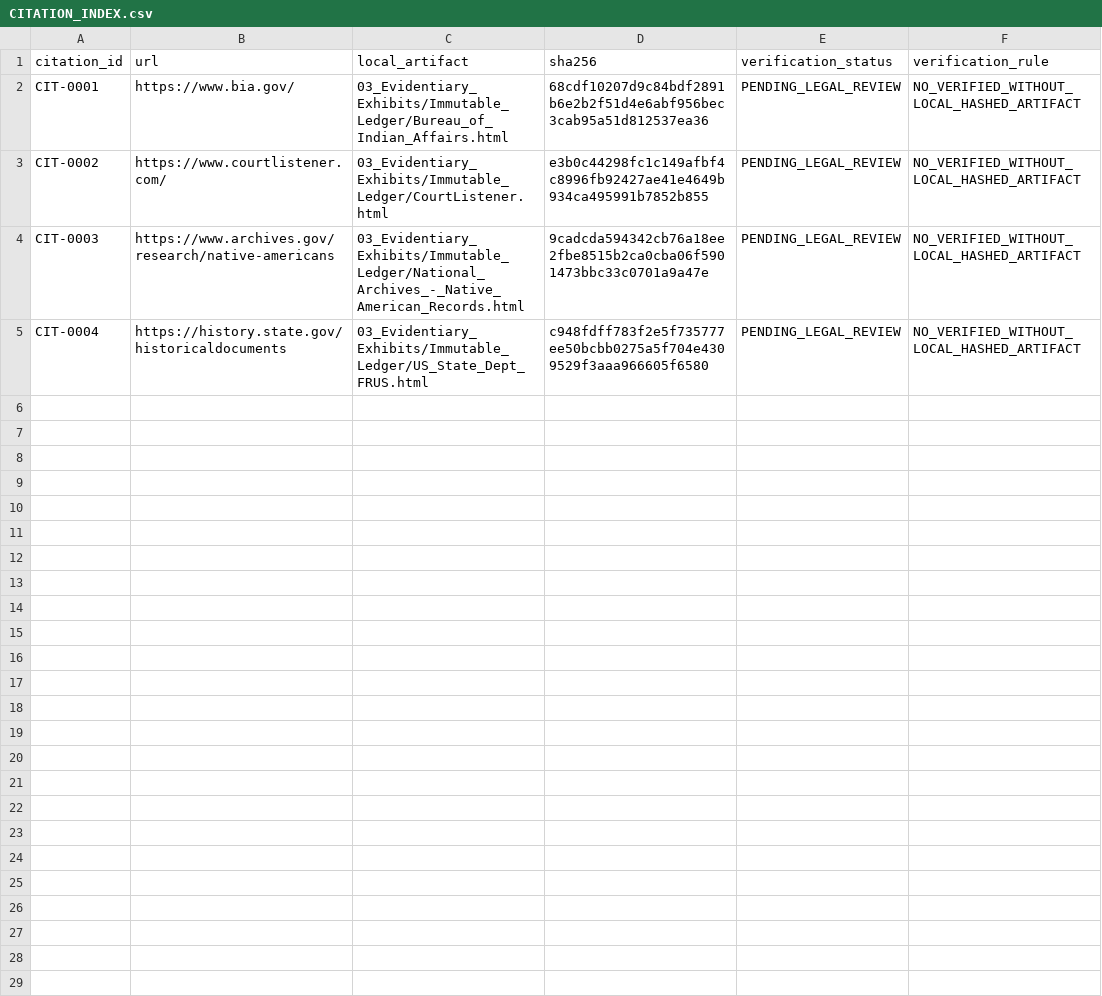
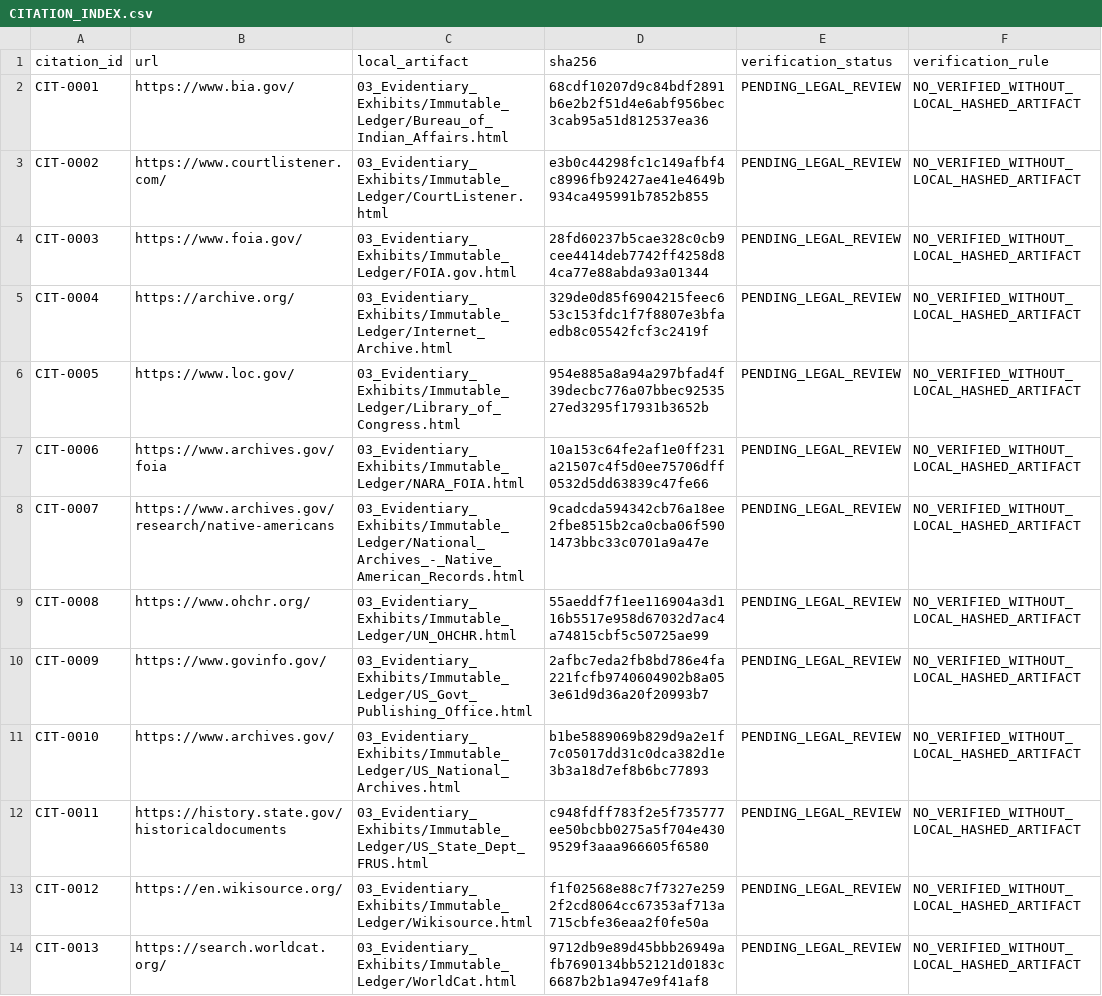
Before and after one commit to GlobalRestitutionAlliance/turtle-island-us-ak-native-village-of-napaskiak-master-litigation, a CSV file: 03_Evidentiary_Exhibits/CITATION_INDEX.csv, drawn as a sheet.

Commit message:
Batch 2b: harvest expanded sources, citations, manifests

```diff
--- a/03_Evidentiary_Exhibits/CITATION_INDEX.csv
+++ b/03_Evidentiary_Exhibits/CITATION_INDEX.csv
@@ -3,3 +3,12 @@ CIT-0001,https://www.bia.gov/,03_Evidentiary_Exhibits/Immutable_Ledger/Bureau_of
 CIT-0002,https://www.courtlistener.com/,03_Evidentiary_Exhibits/Immutable_Ledger/CourtListener.html,e3b0c44298fc1c149afbf4c8996fb92427ae41e4649b934ca495991b7852b855,PENDING_LEGAL_REVIEW,NO_VERIFIED_WITHOUT_LOCAL_HASHED_ARTIFACT
-CIT-0003,https://www.archives.gov/research/native-americans,03_Evidentiary_Exhibits/Immutable_Ledger/National_Archives_-_Native_American_Records.html,9cadcda594342cb76a18ee2fbe8515b2ca0cba06f5901473bbc33c0701a9a47e,PENDING_LEGAL_REVIEW,NO_VERIFIED_WITHOUT_LOCAL_HASHED_ARTIFACT
-CIT-0004,https://history.state.gov/historicaldocuments,03_Evidentiary_Exhibits/Immutable_Ledger/US_State_Dept_FRUS.html,c948fdff783f2e5f735777ee50bcbb0275a5f704e4309529f3aaa966605f6580,PENDING_LEGAL_REVIEW,NO_VERIFIED_WITHOUT_LOCAL_HASHED_ARTIFACT
+CIT-0003,https://www.foia.gov/,03_Evidentiary_Exhibits/Immutable_Ledger/FOIA.gov.html,28fd60237b5cae328c0cb9cee4414deb7742ff4258d84ca77e88abda93a01344,PENDING_LEGAL_REVIEW,NO_VERIFIED_WITHOUT_LOCAL_HASHED_ARTIFACT
+CIT-0004,https://archive.org/,03_Evidentiary_Exhibits/Immutable_Ledger/Internet_Archive.html,329de0d85f6904215feec653c153fdc1f7f8807e3bfaedb8c05542fcf3c2419f,PENDING_LEGAL_REVIEW,NO_VERIFIED_WITHOUT_LOCAL_HASHED_ARTIFACT
+CIT-0005,https://www.loc.gov/,03_Evidentiary_Exhibits/Immutable_Ledger/Library_of_Congress.html,954e885a8a94a297bfad4f39decbc776a07bbec9253527ed3295f17931b3652b,PENDING_LEGAL_REVIEW,NO_VERIFIED_WITHOUT_LOCAL_HASHED_ARTIFACT
+CIT-0006,https://www.archives.gov/foia,03_Evidentiary_Exhibits/Immutable_Ledger/NARA_FOIA.html,10a153c64fe2af1e0ff231a21507c4f5d0ee75706dff0532d5dd63839c47fe66,PENDING_LEGAL_REVIEW,NO_VERIFIED_WITHOUT_LOCAL_HASHED_ARTIFACT
+CIT-0007,https://www.archives.gov/research/native-americans,03_Evidentiary_Exhibits/Immutable_Ledger/National_Archives_-_Native_American_Records.html,9cadcda594342cb76a18ee2fbe8515b2ca0cba06f5901473bbc33c0701a9a47e,PENDING_LEGAL_REVIEW,NO_VERIFIED_WITHOUT_LOCAL_HASHED_ARTIFACT
+CIT-0008,https://www.ohchr.org/,03_Evidentiary_Exhibits/Immutable_Ledger/UN_OHCHR.html,55aeddf7f1ee116904a3d116b5517e958d67032d7ac4a74815cbf5c50725ae99,PENDING_LEGAL_REVIEW,NO_VERIFIED_WITHOUT_LOCAL_HASHED_ARTIFACT
+CIT-0009,https://www.govinfo.gov/,03_Evidentiary_Exhibits/Immutable_Ledger/US_Govt_Publishing_Office.html,2afbc7eda2fb8bd786e4fa221fcfb9740604902b8a053e61d9d36a20f20993b7,PENDING_LEGAL_REVIEW,NO_VERIFIED_WITHOUT_LOCAL_HASHED_ARTIFACT
+CIT-0010,https://www.archives.gov/,03_Evidentiary_Exhibits/Immutable_Ledger/US_National_Archives.html,b1be5889069b829d9a2e1f7c05017dd31c0dca382d1e3b3a18d7ef8b6bc77893,PENDING_LEGAL_REVIEW,NO_VERIFIED_WITHOUT_LOCAL_HASHED_ARTIFACT
+CIT-0011,https://history.state.gov/historicaldocuments,03_Evidentiary_Exhibits/Immutable_Ledger/US_State_Dept_FRUS.html,c948fdff783f2e5f735777ee50bcbb0275a5f704e4309529f3aaa966605f6580,PENDING_LEGAL_REVIEW,NO_VERIFIED_WITHOUT_LOCAL_HASHED_ARTIFACT
+CIT-0012,https://en.wikisource.org/,03_Evidentiary_Exhibits/Immutable_Ledger/Wikisource.html,f1f02568e88c7f7327e2592f2cd8064cc67353af713a715cbfe36eaa2f0fe50a,PENDING_LEGAL_REVIEW,NO_VERIFIED_WITHOUT_LOCAL_HASHED_ARTIFACT
+CIT-0013,https://search.worldcat.org/,03_Evidentiary_Exhibits/Immutable_Ledger/WorldCat.html,9712db9e89d45bbb26949afb7690134bb52121d0183c6687b2b1a947e9f41af8,PENDING_LEGAL_REVIEW,NO_VERIFIED_WITHOUT_LOCAL_HASHED_ARTIFACT
```
Also changed, not shown: 34 other files.
